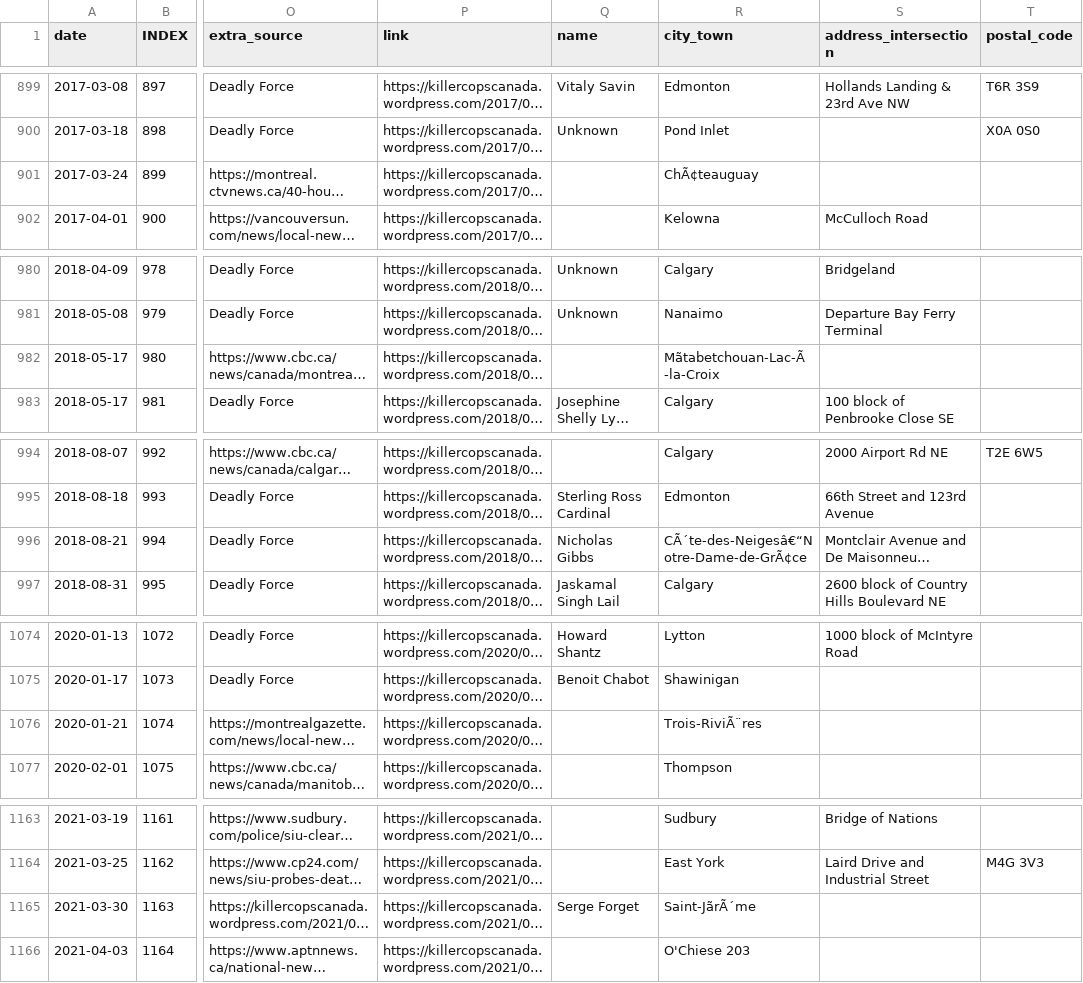
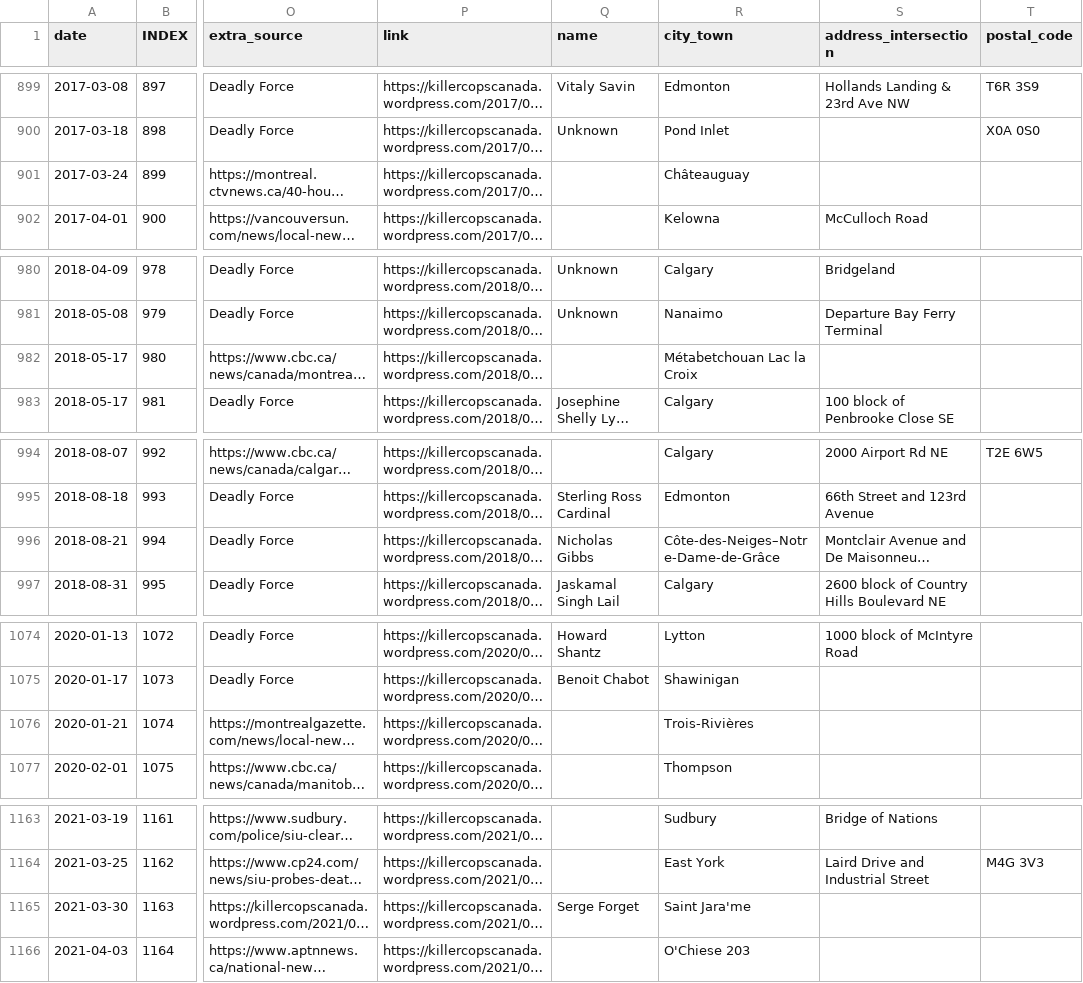
Before and after one commit to Police-Involved-Deaths-CA/Data, a CSV file: MostRecentUpdate/Police_Killings_and_Police_Inolved_Deaths.csv, drawn as a sheet; only a part is shown, gaps mark what is left out; long unchanged cells end in …; the diff covers the shown part only; the diff names each change by its address in the sheet, - before the commit and + after, or states it on an @@ line.

```diff
--- a/MostRecentUpdate/Police_Killings_and_Police_Inolved_Deaths.csv
+++ b/MostRecentUpdate/Police_Killings_and_Police_Inolved_Deaths.csv
-R901 (city_town): ChÃ¢teauguay
+R901 (city_town): Châteauguay
-R982 (city_town): Mãtabetchouan-Lac-Ã -la-Croix
+R982 (city_town): Métabetchouan Lac la Croix
-R996 (city_town): CÃ´te-des-Neigesâ€“Notre-Dame-de-GrÃ¢ce
+R996 (city_town): Côte-des-Neiges–Notre-Dame-de-Grâce
-R1076 (city_town): Trois-RiviÃ¨res
+R1076 (city_town): Trois-Rivières
-R1165 (city_town): Saint-JãrÃ´me
+R1165 (city_town): Saint Jara'me
```
Also changed, not shown: 2 edited cells elsewhere in this file, MostRecentUpdate/Metadata.csv, 38 other files.
